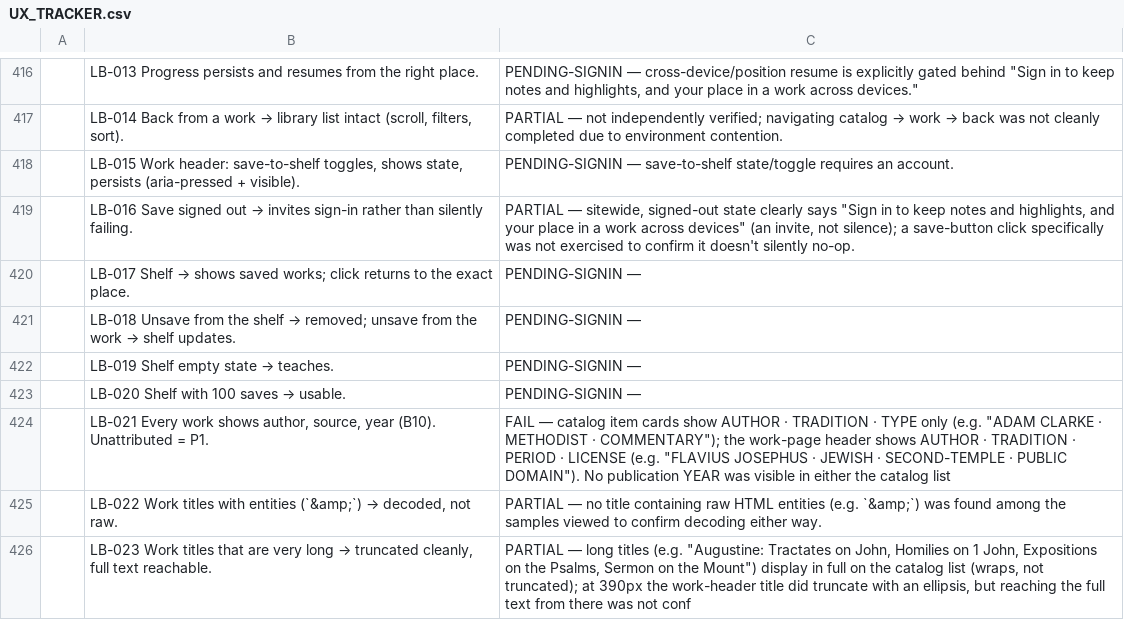
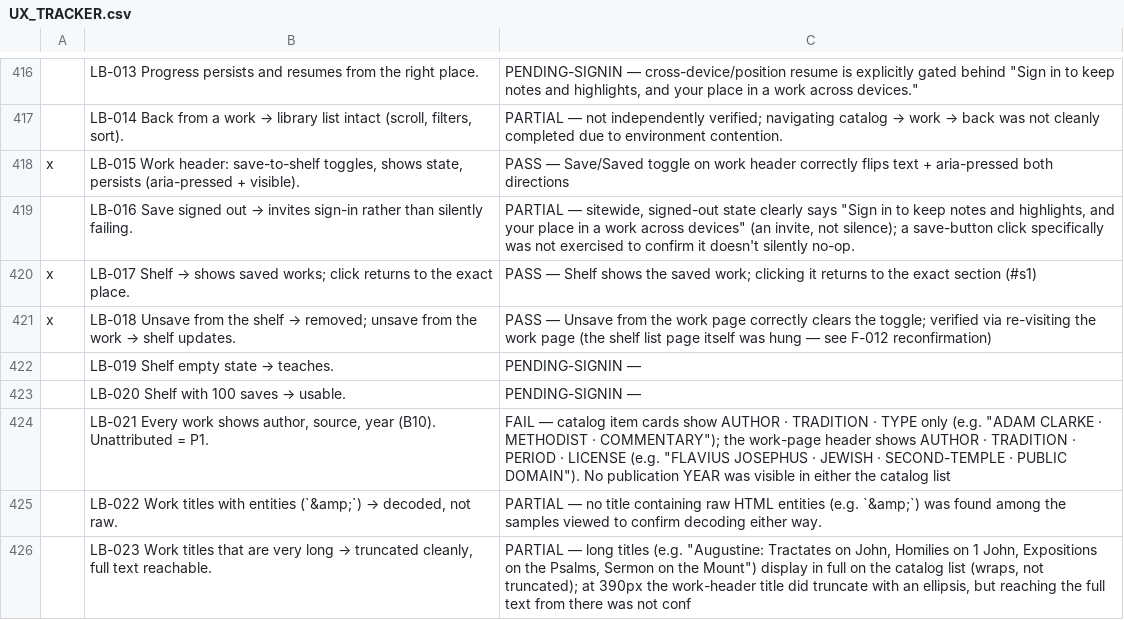
Before and after one commit to thomascfoley-stack/ancient-roads, a CSV file: UX_TRACKER.csv, drawn as a sheet; only a part is shown, gaps mark what is left out; the diff names each change by its address in the sheet, - before the commit and + after, or states it on an @@ line.

```diff
--- a/UX_TRACKER.csv
+++ b/UX_TRACKER.csv
-A418: (empty)
+A418: x
-C418: PENDING-SIGNIN — save-to-shelf state/toggle requires an account.
+C418: PASS — Save/Saved toggle on work header correctly flips text + aria-pressed both directions
-A420:A421: (empty)
+A420:A421: x
-C420: PENDING-SIGNIN —
+C420: PASS — Shelf shows the saved work; clicking it returns to the exact section (#s1)
-C421: PENDING-SIGNIN —
+C421: PASS — Unsave from the work page correctly clears the toggle; verified via re-visiting the work page (the shelf list page itself was hung — see F-012 reconfirmation)
```
Also changed, not shown: 1 other file.
